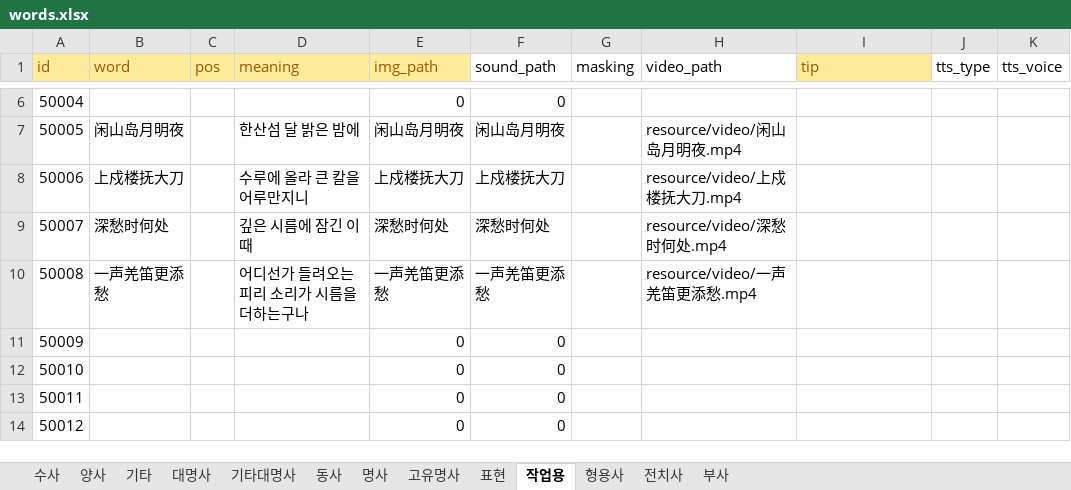
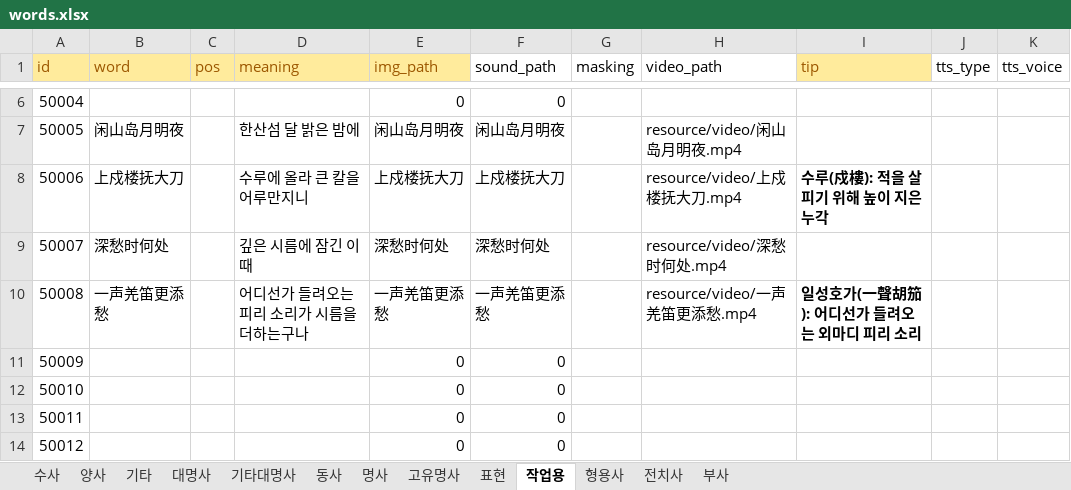
Before and after one commit to curryboy371/LVPD_Studio, an Excel workbook: resource/table/words.xlsx, sheet 작업용, drawn as a sheet; only a part is shown, gaps mark what is left out; values as stored, in another font and other column widths than the file's, no borders; the diff names each change by its address in the sheet, - before the commit and + after, or states it on an @@ line.

```diff
--- a/resource/table/words.xlsx (sheet 작업용)
+++ b/resource/table/words.xlsx (sheet 작업용)
-I8 (tip): (empty)
+I8 (tip): 수루(戍樓): 적을 살피기 위해 높이 지은 누각
-I10 (tip): (empty)
+I10 (tip): 일성호가(一聲胡笳): 어디선가 들려오는 외마디 피리 소리
```
Also changed, not shown: resource/table/ko_narration_lines.xlsx, resource/table/shorts_vocabulary_clips.xlsx, 4 other files.
